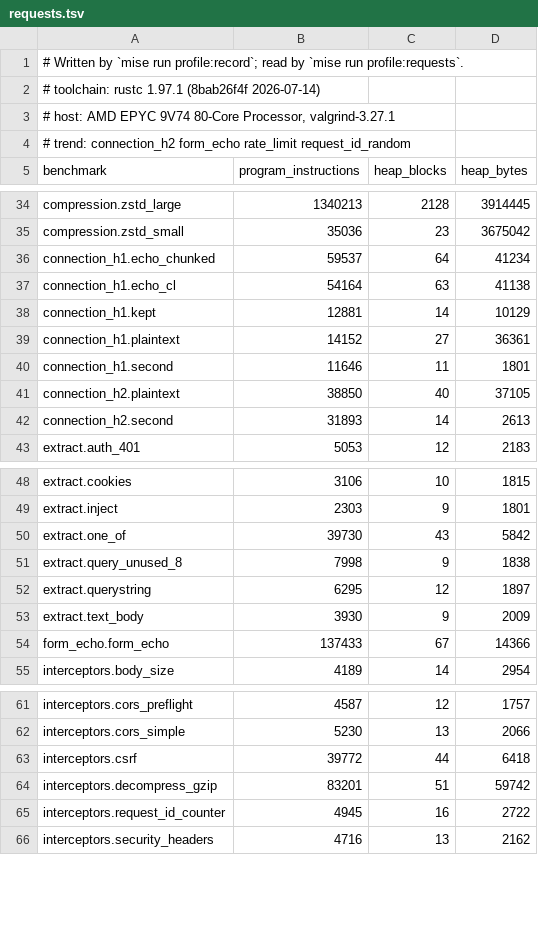
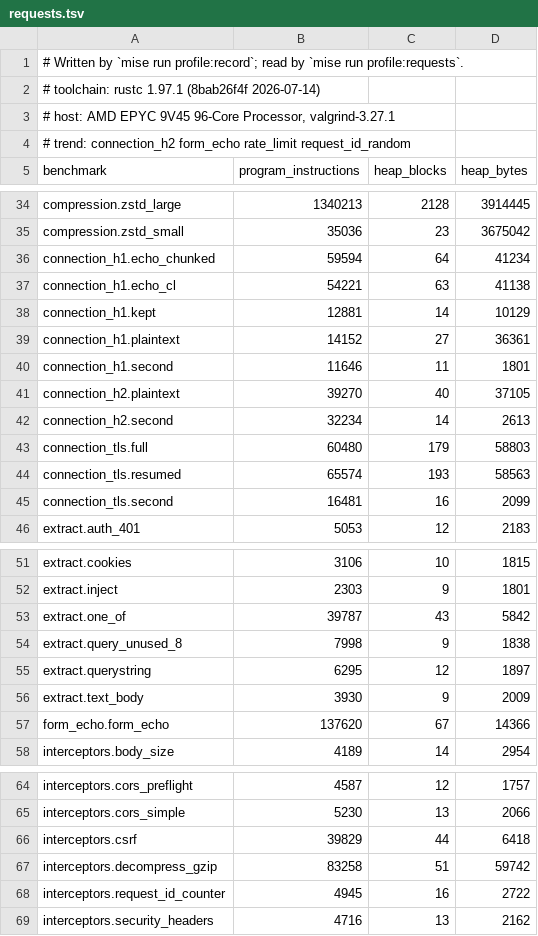
Before and after one commit to getkono/kynos, a TSV file: crates/kynos-profile/requests.tsv, drawn as a sheet; only a part is shown, gaps mark what is left out; the diff covers the shown part only.

Commit message:
perf(profile): record the request-path baseline on CI's host
Copy the profile-requests.tsv artifact of full.yml run 42743603522, the
Profile job at 835fbc38, over requests.tsv unedited. The kynos source it
measured is master's at fcf217e8, which #1313's recording at 2bb44606
predates: #1310 raised seven exact rows since, and the three
connection_tls rows gain their first ceiling.

```diff
--- a/crates/kynos-profile/requests.tsv
+++ b/crates/kynos-profile/requests.tsv
@@ -2,3 +2,3 @@
 # toolchain: rustc 1.97.1 (8bab26f4f 2026-07-14)
-# host: AMD EPYC 9V74 80-Core Processor, valgrind-3.27.1
+# host: AMD EPYC 9V45 96-Core Processor, valgrind-3.27.1
 # trend: connection_h2 form_echo rate_limit request_id_random
@@ -35,4 +35,4 @@ compression.zstd_large	1340213	2128	3914445
 compression.zstd_small	35036	23	3675042
-connection_h1.echo_chunked	59537	64	41234
-connection_h1.echo_cl	54164	63	41138
+connection_h1.echo_chunked	59594	64	41234
+connection_h1.echo_cl	54221	63	41138
 connection_h1.kept	12881	14	10129
@@ -40,4 +40,7 @@ connection_h1.plaintext	14152	27	36361
 connection_h1.second	11646	11	1801
-connection_h2.plaintext	38850	40	37105
-connection_h2.second	31893	14	2613
+connection_h2.plaintext	39270	40	37105
+connection_h2.second	32234	14	2613
+connection_tls.full	60480	179	58803
+connection_tls.resumed	65574	193	58563
+connection_tls.second	16481	16	2099
 extract.auth_401	5053	12	2183
@@ -49,3 +52,3 @@ extract.cookies	3106	10	1815
 extract.inject	2303	9	1801
-extract.one_of	39730	43	5842
+extract.one_of	39787	43	5842
 extract.query_unused_8	7998	9	1838
@@ -53,3 +56,3 @@ extract.querystring	6295	12	1897
 extract.text_body	3930	9	2009
-form_echo.form_echo	137433	67	14366
+form_echo.form_echo	137620	67	14366
 interceptors.body_size	4189	14	2954
@@ -62,4 +65,4 @@ interceptors.cors_preflight	4587	12	1757
 interceptors.cors_simple	5230	13	2066
-interceptors.csrf	39772	44	6418
-interceptors.decompress_gzip	83201	51	59742
+interceptors.csrf	39829	44	6418
+interceptors.decompress_gzip	83258	51	59742
 interceptors.request_id_counter	4945	16	2722
```
Also changed, not shown: 2 edited cells elsewhere in this file.
